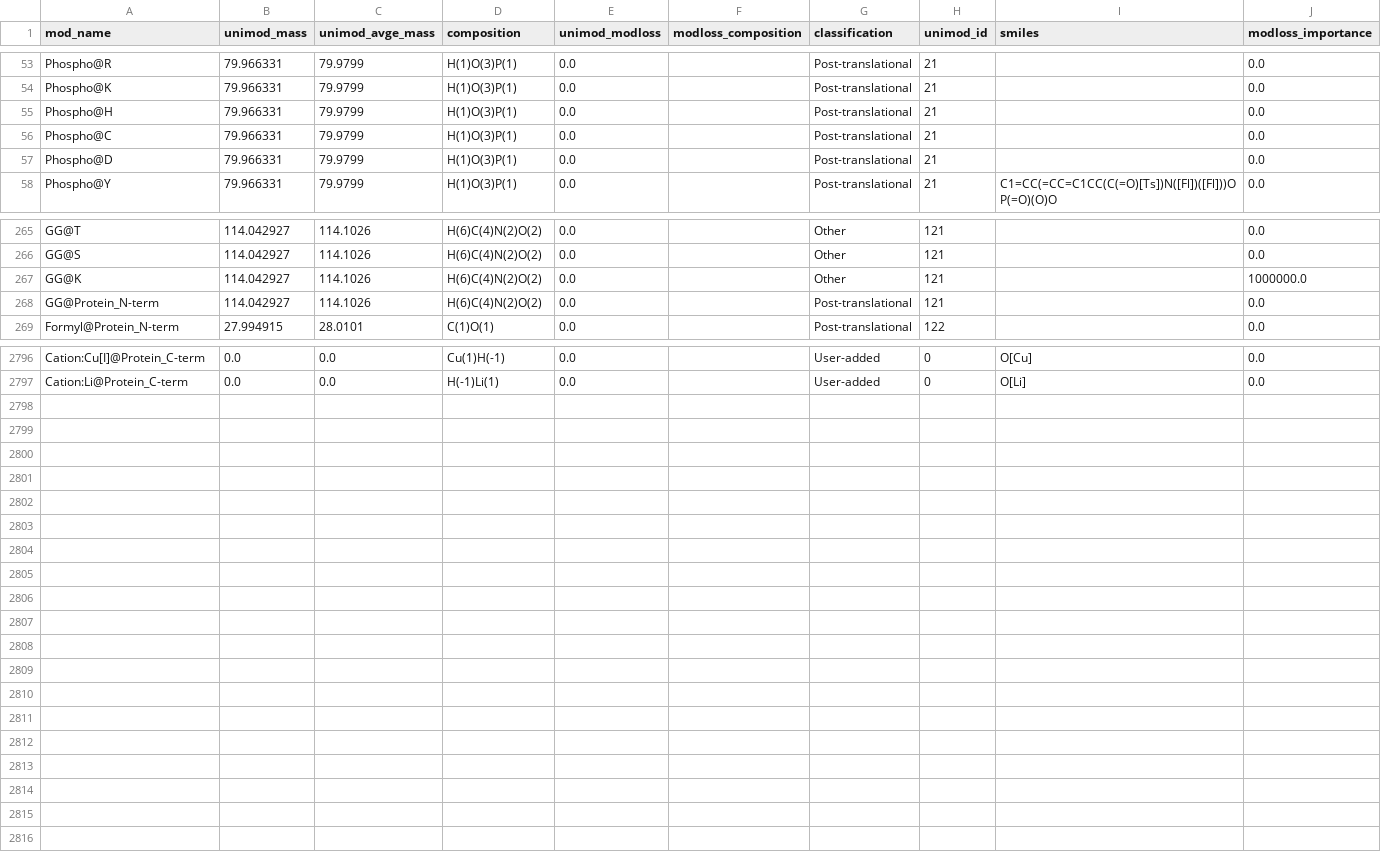
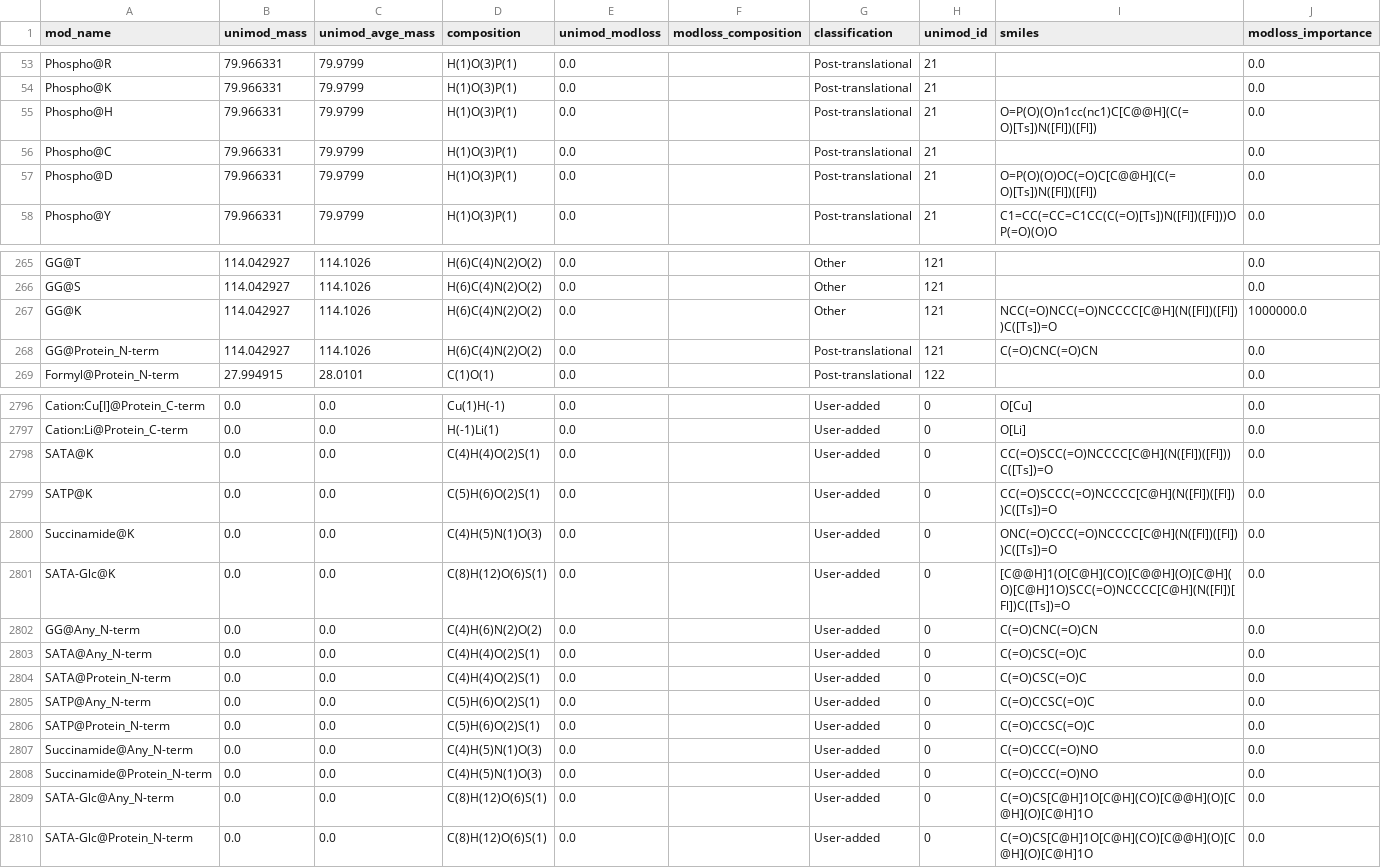
Before and after one commit to MannLabs/alphabase, a TSV file: alphabase/constants/const_files/modification.tsv, drawn as a sheet; only a part is shown, gaps mark what is left out; the diff covers the shown part only.

```diff
--- a/alphabase/constants/const_files/modification.tsv
+++ b/alphabase/constants/const_files/modification.tsv
@@ -54,5 +54,5 @@ Phospho@R	79.966331	79.9799	H(1)O(3)P(1)	0.0		Post-translational	21		0.0
 Phospho@K	79.966331	79.9799	H(1)O(3)P(1)	0.0		Post-translational	21		0.0
-Phospho@H	79.966331	79.9799	H(1)O(3)P(1)	0.0		Post-translational	21		0.0
+Phospho@H	79.966331	79.9799	H(1)O(3)P(1)	0.0		Post-translational	21	O=P(O)(O)n1cc(nc1)C[C@@H](C(=O)[Ts])N([Fl])([Fl])	0.0
 Phospho@C	79.966331	79.9799	H(1)O(3)P(1)	0.0		Post-translational	21		0.0
-Phospho@D	79.966331	79.9799	H(1)O(3)P(1)	0.0		Post-translational	21		0.0
+Phospho@D	79.966331	79.9799	H(1)O(3)P(1)	0.0		Post-translational	21	O=P(O)(O)OC(=O)C[C@@H](C(=O)[Ts])N([Fl])([Fl])	0.0
 Phospho@Y	79.966331	79.9799	H(1)O(3)P(1)	0.0		Post-translational	21	C1=CC(=CC=C1CC(C(=O)[Ts])N([Fl])([Fl]))OP(=O)(O)O	0.0
@@ -266,4 +266,4 @@ GG@T	114.042927	114.1026	H(6)C(4)N(2)O(2)	0.0		Other	121		0.0
 GG@S	114.042927	114.1026	H(6)C(4)N(2)O(2)	0.0		Other	121		0.0
-GG@K	114.042927	114.1026	H(6)C(4)N(2)O(2)	0.0		Other	121		1000000.0
-GG@Protein_N-term	114.042927	114.1026	H(6)C(4)N(2)O(2)	0.0		Post-translational	121		0.0
+GG@K	114.042927	114.1026	H(6)C(4)N(2)O(2)	0.0		Other	121	NCC(=O)NCC(=O)NCCCC[C@H](N([Fl])([Fl]))C([Ts])=O	1000000.0
+GG@Protein_N-term	114.042927	114.1026	H(6)C(4)N(2)O(2)	0.0		Post-translational	121	C(=O)CNC(=O)CN	0.0
 Formyl@Protein_N-term	27.994915	28.0101	C(1)O(1)	0.0		Post-translational	122		0.0
@@ -2797 +2797,14 @@ Cation:Cu[I]@Protein_C-term	0.0	0.0	Cu(1)H(-1)	0.0		User-added	0	O[Cu]	0.0
 Cation:Li@Protein_C-term	0.0	0.0	H(-1)Li(1)	0.0		User-added	0	O[Li]	0.0
+SATA@K	0.0	0.0	C(4)H(4)O(2)S(1)	0.0		User-added	0	CC(=O)SCC(=O)NCCCC[C@H](N([Fl])([Fl]))C([Ts])=O	0.0
+SATP@K	0.0	0.0	C(5)H(6)O(2)S(1)	0.0		User-added	0	CC(=O)SCCC(=O)NCCCC[C@H](N([Fl])([Fl]))C([Ts])=O	0.0
+Succinamide@K	0.0	0.0	C(4)H(5)N(1)O(3)	0.0		User-added	0	ONC(=O)CCC(=O)NCCCC[C@H](N([Fl])([Fl]))C([Ts])=O	0.0
+SATA-Glc@K	0.0	0.0	C(8)H(12)O(6)S(1)	0.0		User-added	0	[C@@H]1(O[C@H](CO)[C@@H](O)[C@H](O)[C@H]1O)SCC(=O)NCCCC[C@H](N([Fl])[Fl])C([Ts])=O	0.0
+GG@Any_N-term	0.0	0.0	C(4)H(6)N(2)O(2)	0.0		User-added	0	C(=O)CNC(=O)CN	0.0
+SATA@Any_N-term	0.0	0.0	C(4)H(4)O(2)S(1)	0.0		User-added	0	C(=O)CSC(=O)C	0.0
+SATA@Protein_N-term	0.0	0.0	C(4)H(4)O(2)S(1)	0.0		User-added	0	C(=O)CSC(=O)C	0.0
+SATP@Any_N-term	0.0	0.0	C(5)H(6)O(2)S(1)	0.0		User-added	0	C(=O)CCSC(=O)C	0.0
+SATP@Protein_N-term	0.0	0.0	C(5)H(6)O(2)S(1)	0.0		User-added	0	C(=O)CCSC(=O)C	0.0
+Succinamide@Any_N-term	0.0	0.0	C(4)H(5)N(1)O(3)	0.0		User-added	0	C(=O)CCC(=O)NO	0.0
+Succinamide@Protein_N-term	0.0	0.0	C(4)H(5)N(1)O(3)	0.0		User-added	0	C(=O)CCC(=O)NO	0.0
+SATA-Glc@Any_N-term	0.0	0.0	C(8)H(12)O(6)S(1)	0.0		User-added	0	C(=O)CS[C@H]1O[C@H](CO)[C@@H](O)[C@H](O)[C@H]1O	0.0
+SATA-Glc@Protein_N-term	0.0	0.0	C(8)H(12)O(6)S(1)	0.0		User-added	0	C(=O)CS[C@H]1O[C@H](CO)[C@@H](O)[C@H](O)[C@H]1O	0.0
```
Also changed, not shown: 2 edited cells elsewhere in this file, 2 other files.
